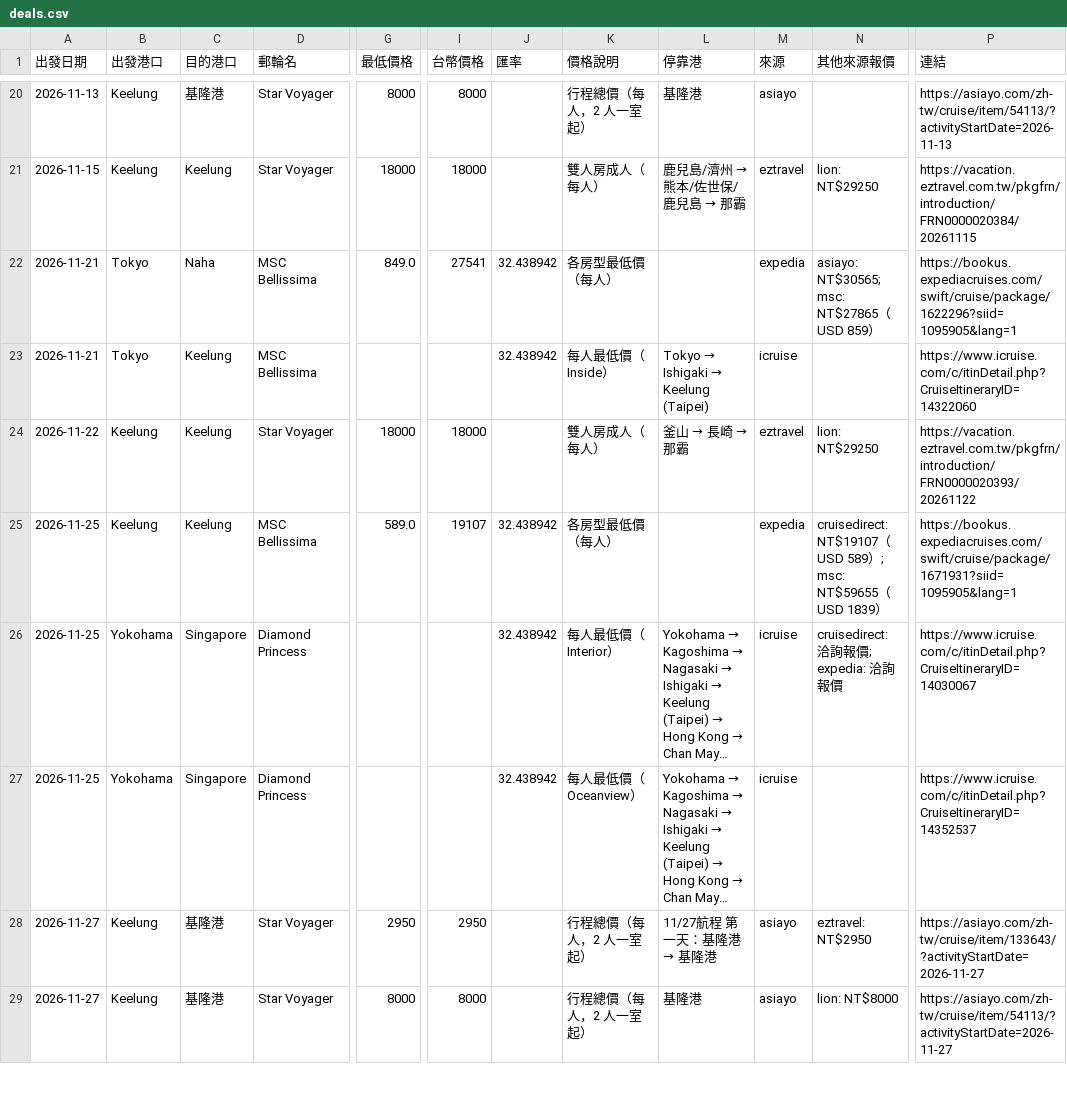
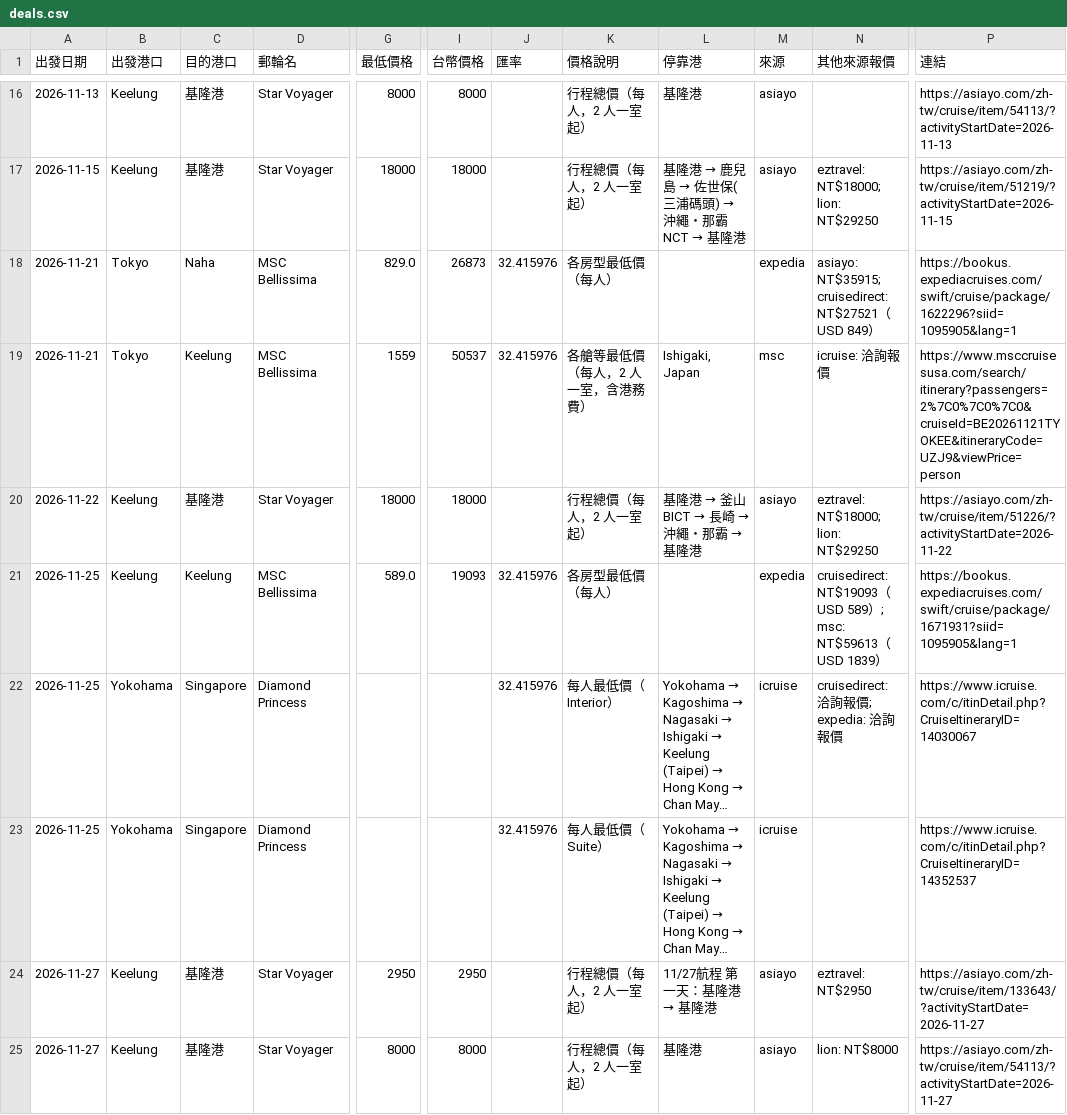
Before and after one commit to paladinlin1/cruise-deals, a CSV file: data/deals.csv, drawn as a sheet; only a part is shown, gaps mark what is left out; long unchanged cells end in …; addresses are those after the commit; the diff covers the shown part only; the diff names each change by its address in the sheet, - before the commit and + after, or states it on an @@ line.

```diff
--- a/data/deals.csv
+++ b/data/deals.csv
-C17 (目的港口): Keelung
+C17 (目的港口): 基隆港
-K17 (價格說明): 雙人房成人（每人）
+K17 (價格說明): 行程總價（每人，2 人一室起）
@@ L17 (停靠港): 鹿兒島/濟州 → 熊本/佐世保/鹿兒島 → 那霸 → 基隆港 → 鹿兒島 → 佐世保(三浦碼頭) → 沖繩・那霸 NCT → 基隆港 @@
-M17 (來源): eztravel
+M17 (來源): asiayo
-N17 (其他來源報價): lion: NT$29250
+N17 (其他來源報價): eztravel: NT$18000; lion: NT$29250
-P17 (連結): https://vacation.eztravel.com.tw/pkgfrn/introduction/FRN0000020384/20261115
+P17 (連結): https://asiayo.com/zh-tw/cruise/item/51219/?activityStartDate=2026-11-15
-G18 (最低價格): 849.0
+G18 (最低價格): 829.0
-I18 (台幣價格): 27541
+I18 (台幣價格): 26873
-J18:J19 (匯率): 32.438942
+J18:J19 (匯率): 32.415976
-N18 (其他來源報價): asiayo: NT$30565; msc: NT$27865（USD 859）
+N18 (其他來源報價): asiayo: NT$35915; cruisedirect: NT$27521（USD 849）
-G19 (最低價格): (empty)
+G19 (最低價格): 1559
-I19 (台幣價格): (empty)
+I19 (台幣價格): 50537
-K19 (價格說明): 每人最低價（Inside）
+K19 (價格說明): 各艙等最低價（每人，2 人一室，含港務費）
@@ L19 (停靠港): Tokyo → Ishigaki → Keelung (Taipei) → Ishigaki, Japan @@
-M19 (來源): icruise
+M19 (來源): msc
-N19 (其他來源報價): (empty)
+N19 (其他來源報價): icruise: 洽詢報價
-P19 (連結): https://www.icruise.com/c/itinDetail.php?CruiseItineraryID=14322060
+P19 (連結): https://www.msccruisesusa.com/search/itinerary?passengers=2%7C0%7C0%7C0&cruiseId=BE20261121TYOKEE&itineraryCode=UZJ9&viewPrice=person
-C20 (目的港口): Keelung
+C20 (目的港口): 基隆港
-K20 (價格說明): 雙人房成人（每人）
+K20 (價格說明): 行程總價（每人，2 人一室起）
@@ L20 (停靠港): 釜山 → 長崎 → 那霸 → 基隆港 → 釜山 BICT → 長崎 → 沖繩・那霸 → 基隆港 @@
-M20 (來源): eztravel
+M20 (來源): asiayo
-N20 (其他來源報價): lion: NT$29250
+N20 (其他來源報價): eztravel: NT$18000; lion: NT$29250
-P20 (連結): https://vacation.eztravel.com.tw/pkgfrn/introduction/FRN0000020393/20261122
+P20 (連結): https://asiayo.com/zh-tw/cruise/item/51226/?activityStartDate=2026-11-22
-I21 (台幣價格): 19107
+I21 (台幣價格): 19093
-J21:J23 (匯率): 32.438942
+J21:J23 (匯率): 32.415976
-N21 (其他來源報價): cruisedirect: NT$19107（USD 589）; msc: NT$59655（USD…
+N21 (其他來源報價): cruisedirect: NT$19093（USD 589）; msc: NT$59613（USD…
-K23 (價格說明): 每人最低價（Oceanview）
+K23 (價格說明): 每人最低價（Suite）
```
Also changed, not shown: 2 added rows, 4 removed rows and 39 edited cells elsewhere in this file, 3 other files.
